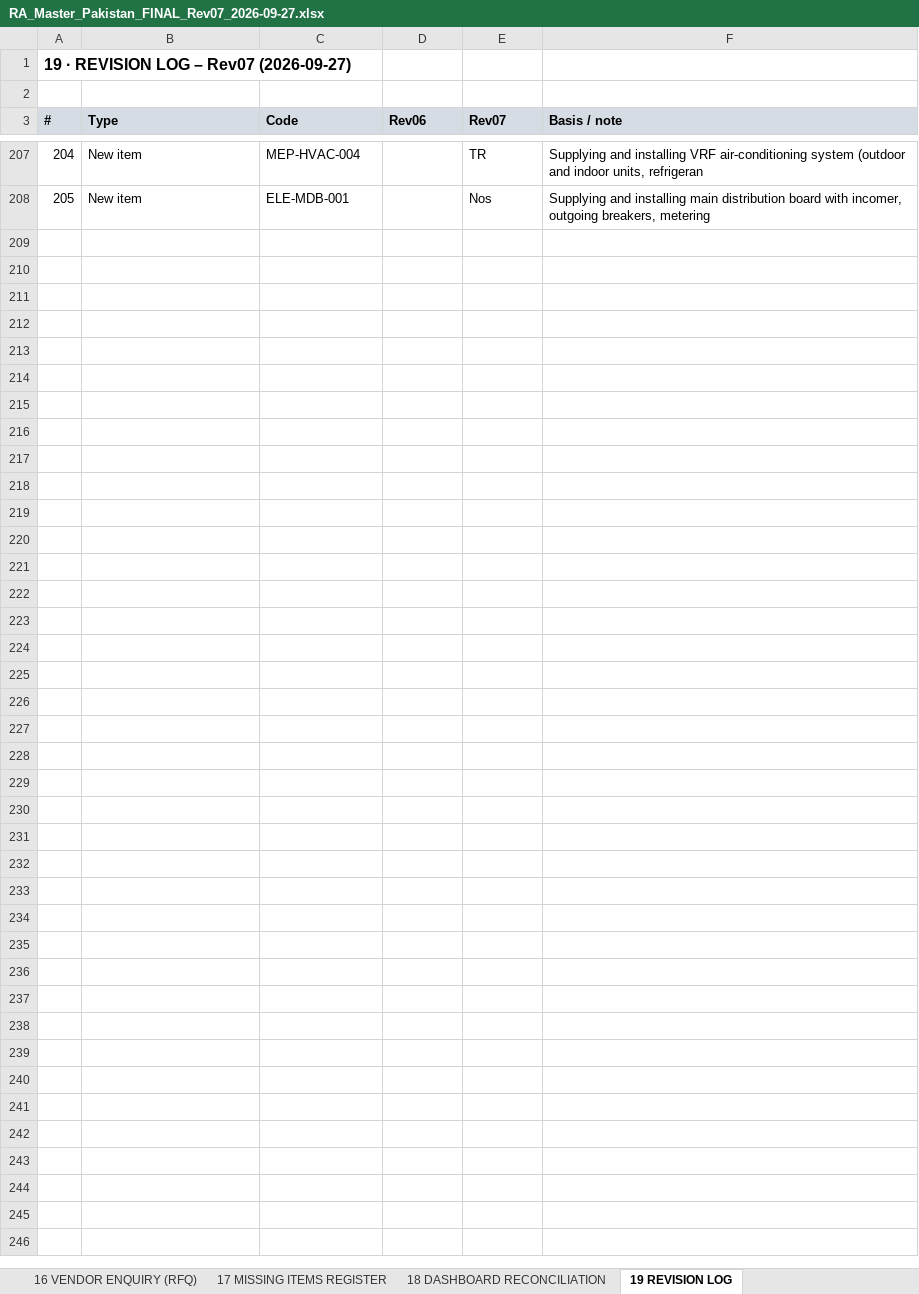
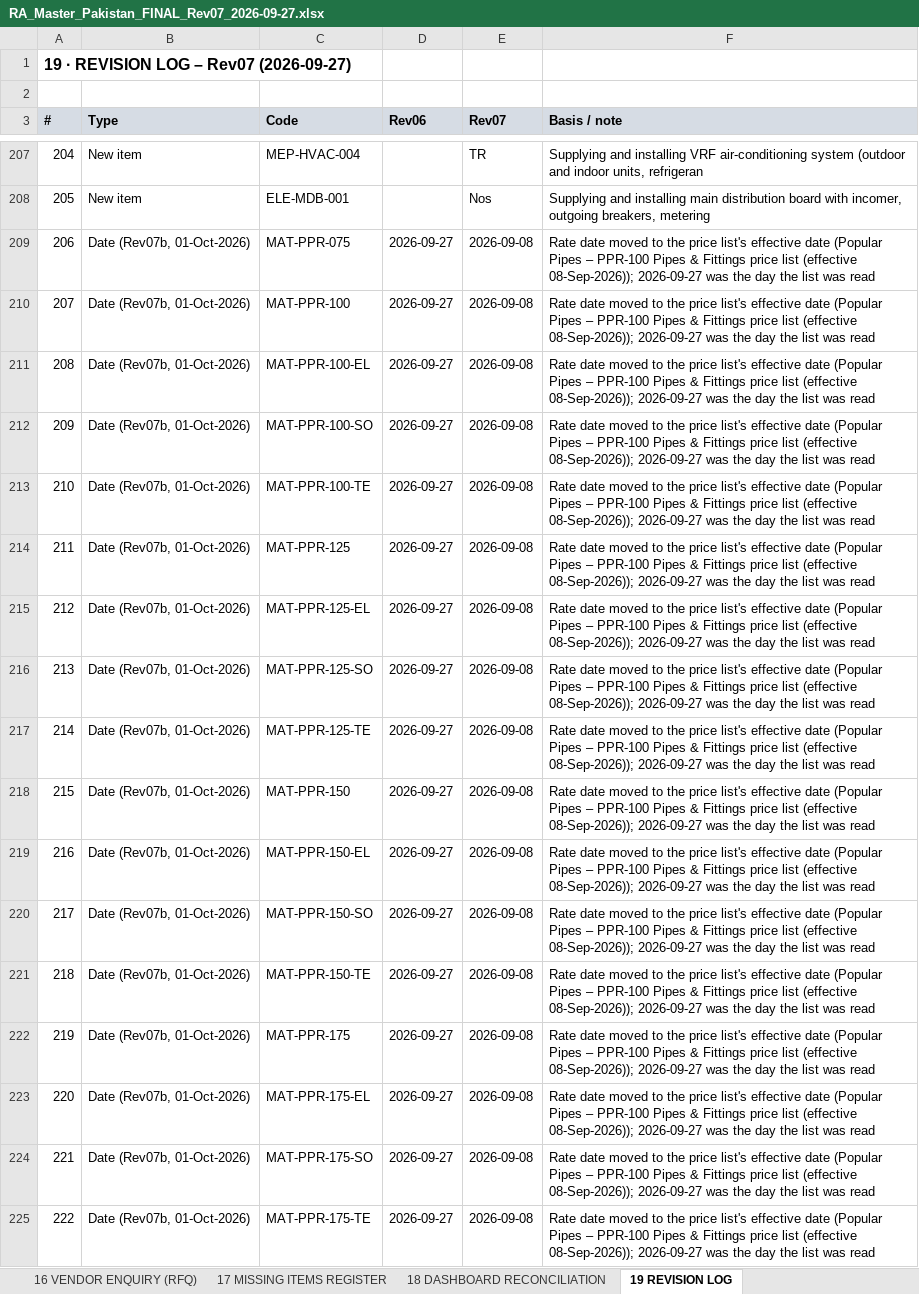
Before and after one commit to sajjadsj44-max/ZD-Dashboard, an Excel workbook: docs/RA_Master_Pakistan_FINAL_Rev07_2026-09-27.xlsx, sheet 19 REVISION LOG, drawn as a sheet; only a part is shown, gaps mark what is left out; values as stored, in another font and other column widths than the file's, no borders; the diff covers the shown part only; the diff names each change by its address in the sheet, - before the commit and + after, or states it on an @@ line.

```diff
--- a/docs/RA_Master_Pakistan_FINAL_Rev07_2026-09-27.xlsx (sheet 19 REVISION LOG)
+++ b/docs/RA_Master_Pakistan_FINAL_Rev07_2026-09-27.xlsx (sheet 19 REVISION LOG)
+row 209: 206 | Date (Rev07b, 01-Oct-2026) | MAT-PPR-075 | 2026-09-27 | 2026-09-08 | Rate date moved to the price list's effective date (Popular Pipes – PPR-100 Pipes & Fittings price list (effective 08-Sep-2026)); 2026-09-27 was the day the list was read
+row 210: 207 | Date (Rev07b, 01-Oct-2026) | MAT-PPR-100 | 2026-09-27 | 2026-09-08 | Rate date moved to the price list's effective date (Popular Pipes – PPR-100 Pipes & Fittings price list (effective 08-Sep-2026)); 2026-09-27 was the day the list was read
+row 211: 208 | Date (Rev07b, 01-Oct-2026) | MAT-PPR-100-EL | 2026-09-27 | 2026-09-08 | Rate date moved to the price list's effective date (Popular Pipes – PPR-100 Pipes & Fittings price list (effective 08-Sep-2026)); 2026-09-27 was the day the list was read
+row 212: 209 | Date (Rev07b, 01-Oct-2026) | MAT-PPR-100-SO | 2026-09-27 | 2026-09-08 | Rate date moved to the price list's effective date (Popular Pipes – PPR-100 Pipes & Fittings price list (effective 08-Sep-2026)); 2026-09-27 was the day the list was read
+row 213: 210 | Date (Rev07b, 01-Oct-2026) | MAT-PPR-100-TE | 2026-09-27 | 2026-09-08 | Rate date moved to the price list's effective date (Popular Pipes – PPR-100 Pipes & Fittings price list (effective 08-Sep-2026)); 2026-09-27 was the day the list was read
+row 214: 211 | Date (Rev07b, 01-Oct-2026) | MAT-PPR-125 | 2026-09-27 | 2026-09-08 | Rate date moved to the price list's effective date (Popular Pipes – PPR-100 Pipes & Fittings price list (effective 08-Sep-2026)); 2026-09-27 was the day the list was read
+row 215: 212 | Date (Rev07b, 01-Oct-2026) | MAT-PPR-125-EL | 2026-09-27 | 2026-09-08 | Rate date moved to the price list's effective date (Popular Pipes – PPR-100 Pipes & Fittings price list (effective 08-Sep-2026)); 2026-09-27 was the day the list was read
+row 216: 213 | Date (Rev07b, 01-Oct-2026) | MAT-PPR-125-SO | 2026-09-27 | 2026-09-08 | Rate date moved to the price list's effective date (Popular Pipes – PPR-100 Pipes & Fittings price list (effective 08-Sep-2026)); 2026-09-27 was the day the list was read
+row 217: 214 | Date (Rev07b, 01-Oct-2026) | MAT-PPR-125-TE | 2026-09-27 | 2026-09-08 | Rate date moved to the price list's effective date (Popular Pipes – PPR-100 Pipes & Fittings price list (effective 08-Sep-2026)); 2026-09-27 was the day the list was read
+row 218: 215 | Date (Rev07b, 01-Oct-2026) | MAT-PPR-150 | 2026-09-27 | 2026-09-08 | Rate date moved to the price list's effective date (Popular Pipes – PPR-100 Pipes & Fittings price list (effective 08-Sep-2026)); 2026-09-27 was the day the list was read
+row 219: 216 | Date (Rev07b, 01-Oct-2026) | MAT-PPR-150-EL | 2026-09-27 | 2026-09-08 | Rate date moved to the price list's effective date (Popular Pipes – PPR-100 Pipes & Fittings price list (effective 08-Sep-2026)); 2026-09-27 was the day the list was read
+row 220: 217 | Date (Rev07b, 01-Oct-2026) | MAT-PPR-150-SO | 2026-09-27 | 2026-09-08 | Rate date moved to the price list's effective date (Popular Pipes – PPR-100 Pipes & Fittings price list (effective 08-Sep-2026)); 2026-09-27 was the day the list was read
+row 221: 218 | Date (Rev07b, 01-Oct-2026) | MAT-PPR-150-TE | 2026-09-27 | 2026-09-08 | Rate date moved to the price list's effective date (Popular Pipes – PPR-100 Pipes & Fittings price list (effective 08-Sep-2026)); 2026-09-27 was the day the list was read
+row 222: 219 | Date (Rev07b, 01-Oct-2026) | MAT-PPR-175 | 2026-09-27 | 2026-09-08 | Rate date moved to the price list's effective date (Popular Pipes – PPR-100 Pipes & Fittings price list (effective 08-Sep-2026)); 2026-09-27 was the day the list was read
+row 223: 220 | Date (Rev07b, 01-Oct-2026) | MAT-PPR-175-EL | 2026-09-27 | 2026-09-08 | Rate date moved to the price list's effective date (Popular Pipes – PPR-100 Pipes & Fittings price list (effective 08-Sep-2026)); 2026-09-27 was the day the list was read
+row 224: 221 | Date (Rev07b, 01-Oct-2026) | MAT-PPR-175-SO | 2026-09-27 | 2026-09-08 | Rate date moved to the price list's effective date (Popular Pipes – PPR-100 Pipes & Fittings price list (effective 08-Sep-2026)); 2026-09-27 was the day the list was read
+row 225: 222 | Date (Rev07b, 01-Oct-2026) | MAT-PPR-175-TE | 2026-09-27 | 2026-09-08 | Rate date moved to the price list's effective date (Popular Pipes – PPR-100 Pipes & Fittings price list (effective 08-Sep-2026)); 2026-09-27 was the day the list was read
```
Also changed, not shown: 45 added rows elsewhere in this sheet, sheet 05 MATERIAL RATE LIBRARY, 7 other files.
